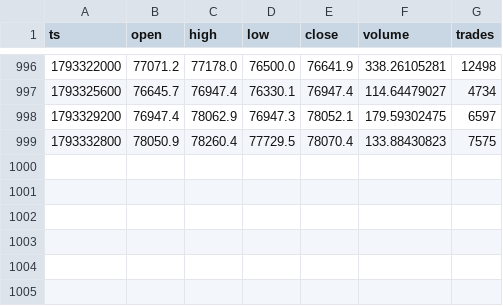
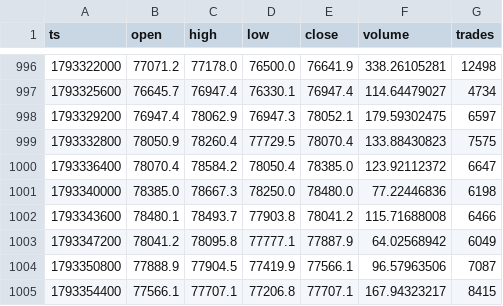
Before and after one commit to Alex-1101/btc-data-collector, a CSV file: data/btc_1h.csv, drawn as a sheet; only a part is shown, gaps mark what is left out.

Commit message:
data 2026-10-30T11:34Z

```diff
--- a/data/btc_1h.csv
+++ b/data/btc_1h.csv
@@ -999 +999,7 @@ ts,open,high,low,close,volume,trades
 1793332800,78050.9,78260.4,77729.5,78070.4,133.88430823,7575
+1793336400,78070.4,78584.2,78050.4,78385.0,123.92112372,6647
+1793340000,78385.0,78667.3,78250.0,78480.0,77.22446836,6198
+1793343600,78480.1,78493.7,77903.8,78041.2,115.71688008,6466
+1793347200,78041.2,78095.8,77777.1,77887.9,64.02568942,6049
+1793350800,77888.9,77904.5,77419.9,77566.1,96.57963506,7087
+1793354400,77566.1,77707.1,77206.8,77707.1,167.94323217,8415
```
Also changed, not shown: data/funding.csv, 2 other files.
